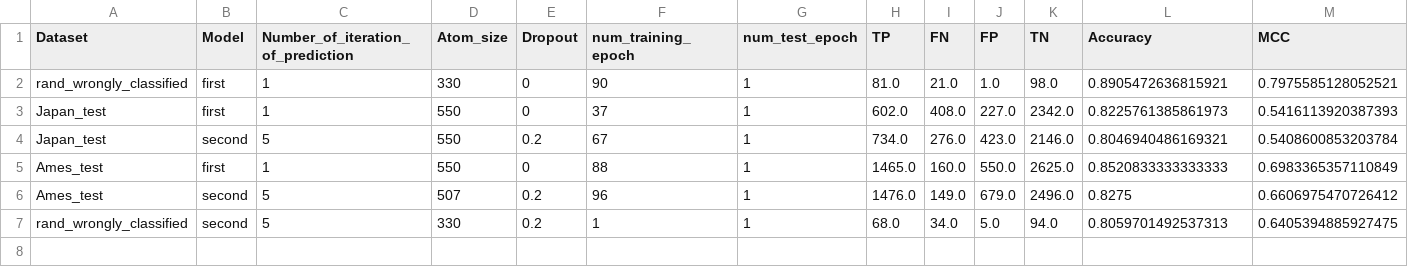
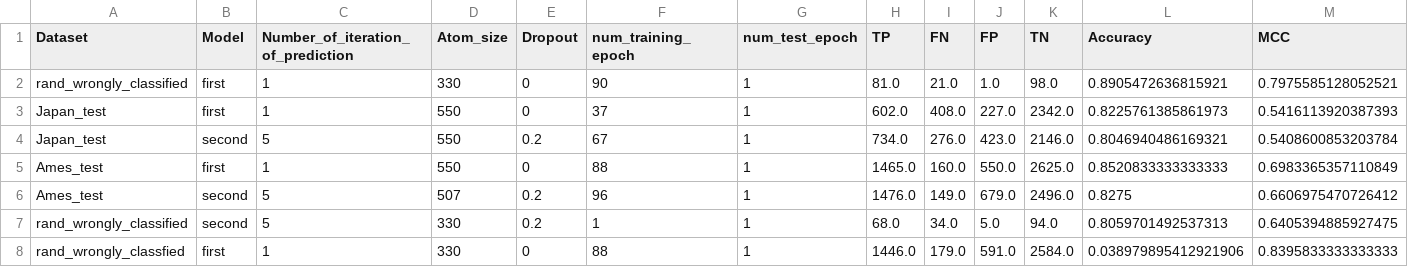
Before and after one commit to zaczaczac5/GCNN_Bayesian, a CSV file: new_results.csv, drawn as a sheet; only a part is shown; rows hold the shown columns only; the diff names each change by its address in the sheet, - before the commit and + after, or states it on an @@ line.

Commit message:
Update new_results.csv

```diff
--- a/new_results.csv
+++ b/new_results.csv
+row 8: rand_wrongly_classfied | first | 1 | 330 | 0 | 88 | 1 | 1446.0 | 179.0 | 591.0 | 2584.0 | 0.038979895412921906 | 0.8395833333333333
```
